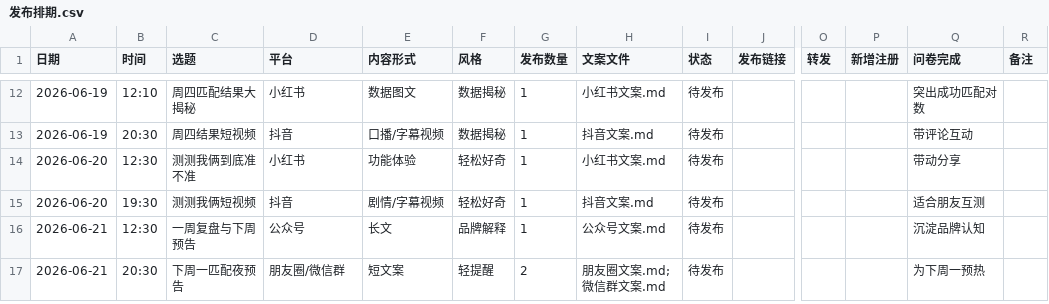
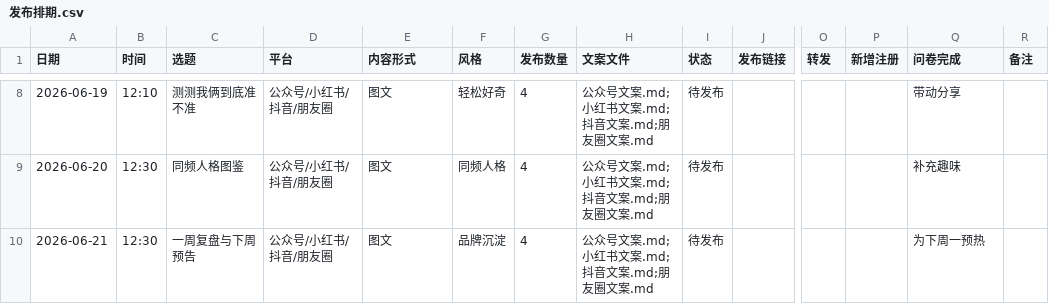
Before and after one commit to dingbohan89-coder/about-hello, a CSV file: 素材库/04_周计划/2026-W25_内容作战表/发布排期.csv, drawn as a sheet; only a part is shown, gaps mark what is left out; removed rows and columns are numbered as before the commit, all else as after; rows hold the shown columns only; the diff covers the shown part only; the diff names each change by its address in the sheet, - before the commit and + after, or states it on an @@ line.

```diff
--- a/素材库/04_周计划/2026-W25_内容作战表/发布排期.csv
+++ b/素材库/04_周计划/2026-W25_内容作战表/发布排期.csv
-C8 (选题): 周四匹配结果大揭秘
+C8 (选题): 测测我俩到底准不准
-D8 (平台): 小红书
+D8 (平台): 公众号/小红书/抖音/朋友圈
-E8 (内容形式): 数据图文
+E8 (内容形式): 图文
-F8 (风格): 数据揭秘
+F8 (风格): 轻松好奇
-G8 (发布数量): 1
+G8 (发布数量): 4
-H8 (文案文件): 小红书文案.md
+H8 (文案文件): 公众号文案.md;小红书文案.md;抖音文案.md;朋友圈文案.md
-Q8 (问卷完成): 突出成功匹配对数
+Q8 (问卷完成): 带动分享
-row 13: 2026-06-19 | 20:30 | 周四结果短视频 | 抖音 | 口播/字幕视频 | 数据揭秘 | 1 | 抖音文案.md | 待发布 |  |  |  | 带评论互动
-C9 (选题): 测测我俩到底准不准
+C9 (选题): 同频人格图鉴
-D9 (平台): 小红书
+D9 (平台): 公众号/小红书/抖音/朋友圈
-E9 (内容形式): 功能体验
+E9 (内容形式): 图文
-F9 (风格): 轻松好奇
+F9 (风格): 同频人格
-G9 (发布数量): 1
+G9 (发布数量): 4
-H9 (文案文件): 小红书文案.md
+H9 (文案文件): 公众号文案.md;小红书文案.md;抖音文案.md;朋友圈文案.md
-Q9 (问卷完成): 带动分享
+Q9 (问卷完成): 补充趣味
-row 15: 2026-06-20 | 19:30 | 测测我俩短视频 | 抖音 | 剧情/字幕视频 | 轻松好奇 | 1 | 抖音文案.md | 待发布 |  |  |  | 适合朋友互测
-D10 (平台): 公众号
+D10 (平台): 公众号/小红书/抖音/朋友圈
-E10 (内容形式): 长文
+E10 (内容形式): 图文
-F10 (风格): 品牌解释
+F10 (风格): 品牌沉淀
-G10 (发布数量): 1
+G10 (发布数量): 4
-H10 (文案文件): 公众号文案.md
+H10 (文案文件): 公众号文案.md;小红书文案.md;抖音文案.md;朋友圈文案.md
-Q10 (问卷完成): 沉淀品牌认知
+Q10 (问卷完成): 为下周一预热
-row 17: 2026-06-21 | 20:30 | 下周一匹配夜预告 | 朋友圈/微信群 | 短文案 | 轻提醒 | 2 | 朋友圈文案.md;微信群文案.md | 待发布 |  |  |  | 为下周一预热
```
Also changed, not shown: 2 added rows, 6 removed rows and 25 edited cells elsewhere in this file, 素材库/00_总览/内容总表.csv, 10 other files.
